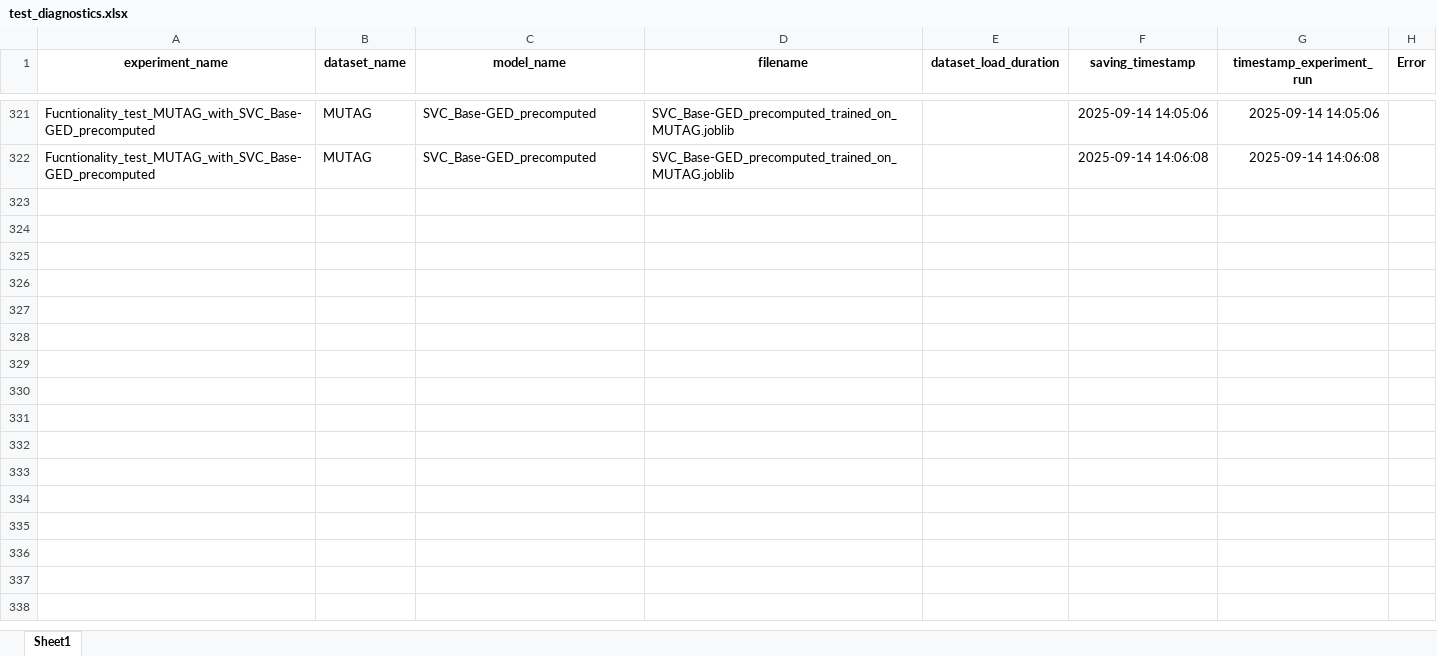
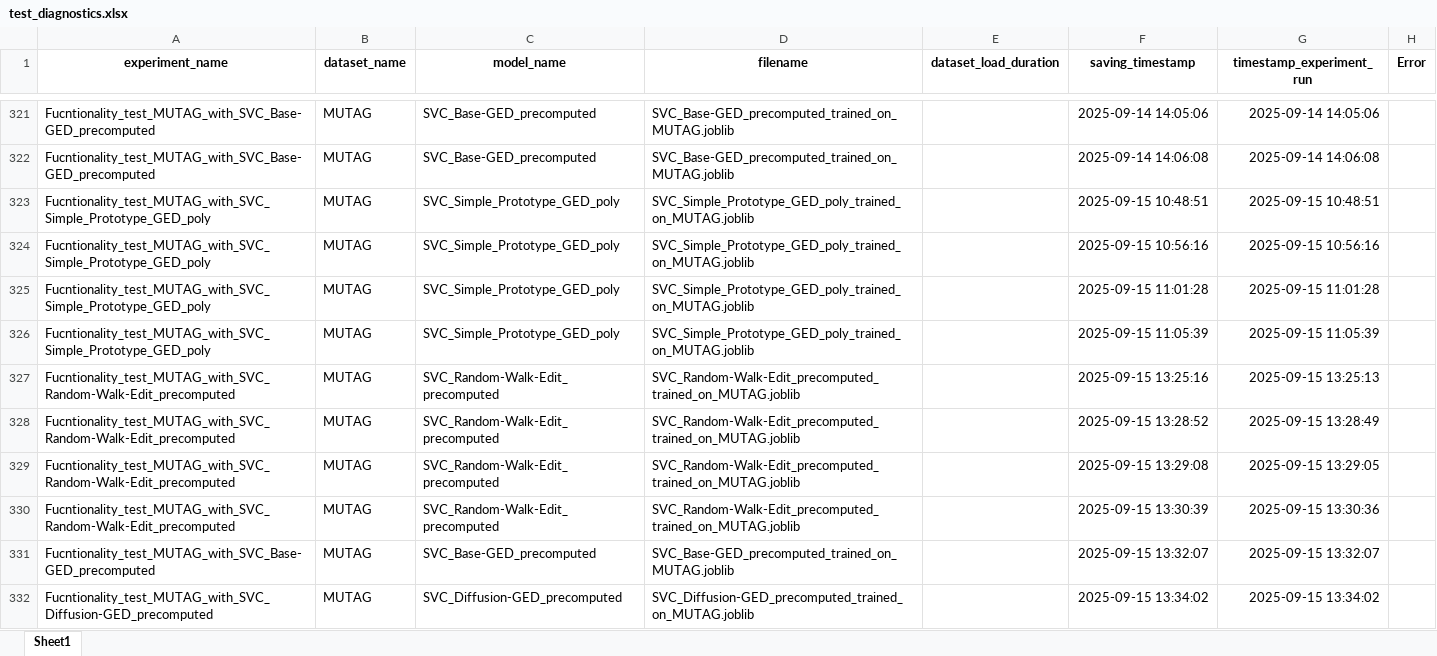
Before and after one commit to SimonESchumacher/Exploration-of-the-Potential-of-GED-based-Classifiers, an Excel workbook: configs/test_diagnostics.xlsx, sheet Sheet1, drawn as a sheet; only a part is shown, gaps mark what is left out; values as stored, in another font and other column widths than the file's, no borders; the diff covers the shown part only; the diff names each change by its address in the sheet, - before the commit and + after, or states it on an @@ line.

```diff
--- a/configs/test_diagnostics.xlsx (sheet Sheet1)
+++ b/configs/test_diagnostics.xlsx (sheet Sheet1)
+row 323: Fucntionality_test_MUTAG_with_SVC_Simple_Prototype_GED_poly | MUTAG | SVC_Simple_Prototype_GED_poly | SVC_Simple_Prototype_GED_poly_trained_on_MUTAG.joblib |  | 2025-09-15 10:48:51 | 2025-09-15 10:48:51
+row 324: Fucntionality_test_MUTAG_with_SVC_Simple_Prototype_GED_poly | MUTAG | SVC_Simple_Prototype_GED_poly | SVC_Simple_Prototype_GED_poly_trained_on_MUTAG.joblib |  | 2025-09-15 10:56:16 | 2025-09-15 10:56:16
+row 325: Fucntionality_test_MUTAG_with_SVC_Simple_Prototype_GED_poly | MUTAG | SVC_Simple_Prototype_GED_poly | SVC_Simple_Prototype_GED_poly_trained_on_MUTAG.joblib |  | 2025-09-15 11:01:28 | 2025-09-15 11:01:28
+row 326: Fucntionality_test_MUTAG_with_SVC_Simple_Prototype_GED_poly | MUTAG | SVC_Simple_Prototype_GED_poly | SVC_Simple_Prototype_GED_poly_trained_on_MUTAG.joblib |  | 2025-09-15 11:05:39 | 2025-09-15 11:05:39
+row 327: Fucntionality_test_MUTAG_with_SVC_Random-Walk-Edit_precomputed | MUTAG | SVC_Random-Walk-Edit_precomputed | SVC_Random-Walk-Edit_precomputed_trained_on_MUTAG.joblib |  | 2025-09-15 13:25:16 | 2025-09-15 13:25:13
+row 328: Fucntionality_test_MUTAG_with_SVC_Random-Walk-Edit_precomputed | MUTAG | SVC_Random-Walk-Edit_precomputed | SVC_Random-Walk-Edit_precomputed_trained_on_MUTAG.joblib |  | 2025-09-15 13:28:52 | 2025-09-15 13:28:49
+row 329: Fucntionality_test_MUTAG_with_SVC_Random-Walk-Edit_precomputed | MUTAG | SVC_Random-Walk-Edit_precomputed | SVC_Random-Walk-Edit_precomputed_trained_on_MUTAG.joblib |  | 2025-09-15 13:29:08 | 2025-09-15 13:29:05
+row 330: Fucntionality_test_MUTAG_with_SVC_Random-Walk-Edit_precomputed | MUTAG | SVC_Random-Walk-Edit_precomputed | SVC_Random-Walk-Edit_precomputed_trained_on_MUTAG.joblib |  | 2025-09-15 13:30:39 | 2025-09-15 13:30:36
+row 331: Fucntionality_test_MUTAG_with_SVC_Base-GED_precomputed | MUTAG | SVC_Base-GED_precomputed | SVC_Base-GED_precomputed_trained_on_MUTAG.joblib |  | 2025-09-15 13:32:07 | 2025-09-15 13:32:07
+row 332: Fucntionality_test_MUTAG_with_SVC_Diffusion-GED_precomputed | MUTAG | SVC_Diffusion-GED_precomputed | SVC_Diffusion-GED_precomputed_trained_on_MUTAG.joblib |  | 2025-09-15 13:34:02 | 2025-09-15 13:34:02
```
Also changed, not shown: 42 added rows elsewhere in this sheet, configs/results/initial_test_run_MUTAG_results.xlsx, configs/test_results.xlsx, 34 other files.
